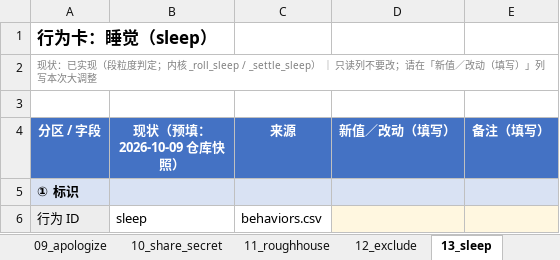
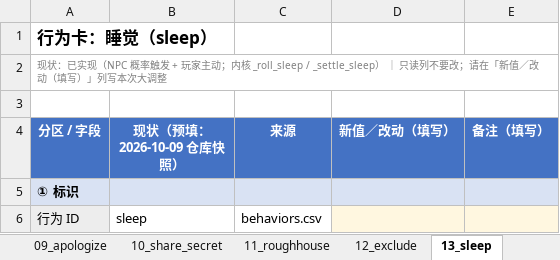
Before and after one commit to jx321720396/Ten-minutes-after-class, an Excel workbook: docs/design/行为事件表.xlsx, sheet 13_sleep, drawn as a sheet; only a part is shown; values as stored, in another font and other column widths than the file's, no borders; the diff names each change by its address in the sheet, - before the commit and + after, or states it on an @@ line.

```diff
--- a/docs/design/行为事件表.xlsx (sheet 13_sleep)
+++ b/docs/design/行为事件表.xlsx (sheet 13_sleep)
-A2 (分区 / 字段): …已实现（段粒度判定；内核…
+A2 (分区 / 字段): …已实现（NPC 概率触发 + 玩家主动；内核…
```
Also changed, not shown: sheet 效果表 w_events, sheet 01_study, 10 other files.
